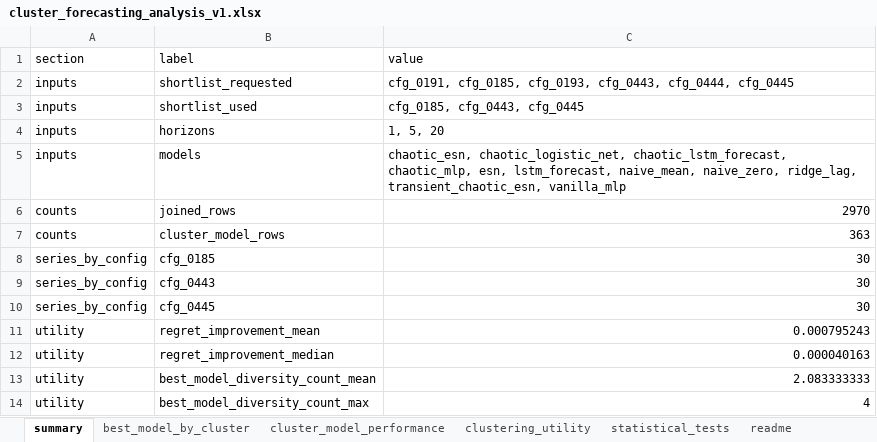
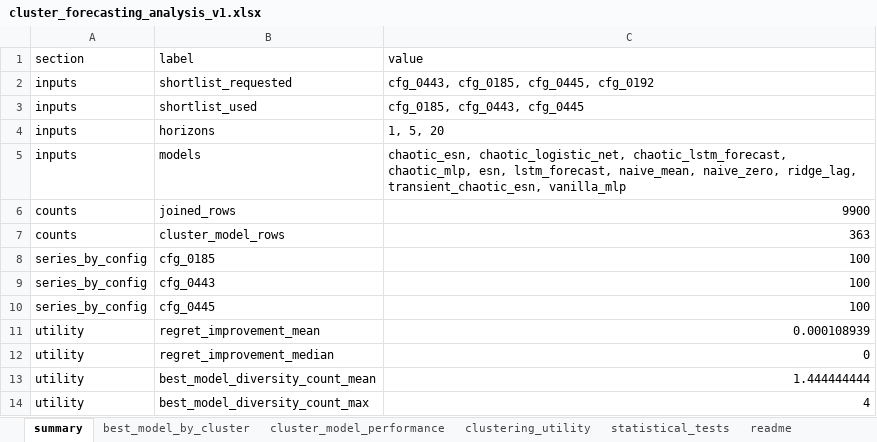
Before and after one commit to crynowd/TS_fcst, an Excel workbook: artifacts/reports/cluster_forecasting_analysis_v1.xlsx, sheet summary, drawn as a sheet; values as stored, in another font and other column widths than the file's, no borders; the diff names each change by its address in the sheet, - before the commit and + after, or states it on an @@ line.

```diff
--- a/artifacts/reports/cluster_forecasting_analysis_v1.xlsx (sheet summary)
+++ b/artifacts/reports/cluster_forecasting_analysis_v1.xlsx (sheet summary)
-C2 (value): cfg_0191, cfg_0185, cfg_0193, cfg_0443, cfg_0444, cfg_0445
+C2 (value): cfg_0443, cfg_0185, cfg_0445, cfg_0192
-C6 (value): 2970
+C6 (value): 9900
-C8:C10 (value): 30
+C8:C10 (value): 100
-C11 (value): 0.000795243
+C11 (value): 0.000108939
-C12 (value): 0.000040163
+C12 (value): 0
-C13 (value): 2.083333333
+C13 (value): 1.444444444
```
Also changed, not shown: sheet cluster_model_performance, sheet statistical_tests, sheet clustering_utility, sheet best_model_by_cluster, sheet readme, 22 other files.
